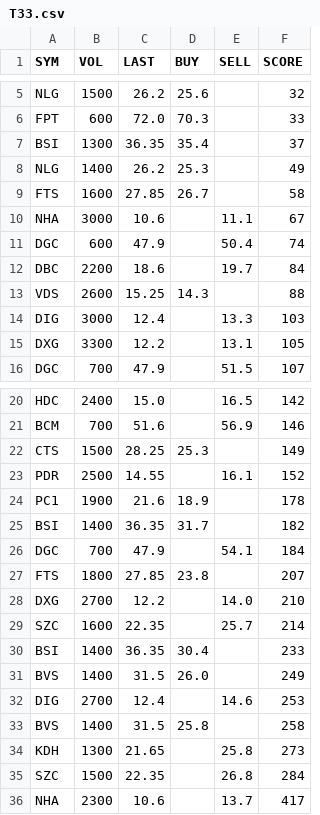
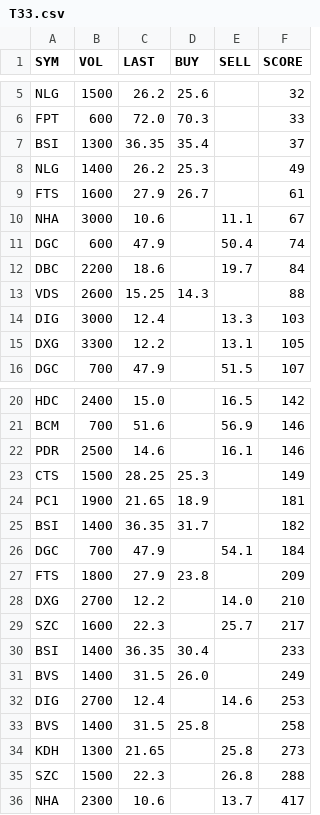
Before and after one commit to cali-invest/portfolio-live, a CSV file: data/T33.csv, drawn as a sheet; only a part is shown, gaps mark what is left out.

```diff
--- a/data/T33.csv
+++ b/data/T33.csv
@@ -8,3 +8,3 @@ BSI,1300,36.35,35.4,,37
 NLG,1400,26.2,25.3,,49
-FTS,1600,27.85,26.7,,58
+FTS,1600,27.9,26.7,,61
 NHA,3000,10.6,,11.1,67
@@ -21,10 +21,10 @@ HDC,2400,15.0,,16.5,142
 BCM,700,51.6,,56.9,146
+PDR,2500,14.6,,16.1,146
 CTS,1500,28.25,25.3,,149
-PDR,2500,14.55,,16.1,152
-PC1,1900,21.6,18.9,,178
+PC1,1900,21.65,18.9,,181
 BSI,1400,36.35,31.7,,182
 DGC,700,47.9,,54.1,184
-FTS,1800,27.85,23.8,,207
+FTS,1800,27.9,23.8,,209
 DXG,2700,12.2,,14.0,210
-SZC,1600,22.35,,25.7,214
+SZC,1600,22.3,,25.7,217
 BSI,1400,36.35,30.4,,233
@@ -34,3 +34,3 @@ BVS,1400,31.5,25.8,,258
 KDH,1300,21.65,,25.8,273
-SZC,1500,22.35,,26.8,284
+SZC,1500,22.3,,26.8,288
 NHA,2300,10.6,,13.7,417
```
Also changed, not shown: data/CMD.csv, data/CMD2.csv, 3 other files.
